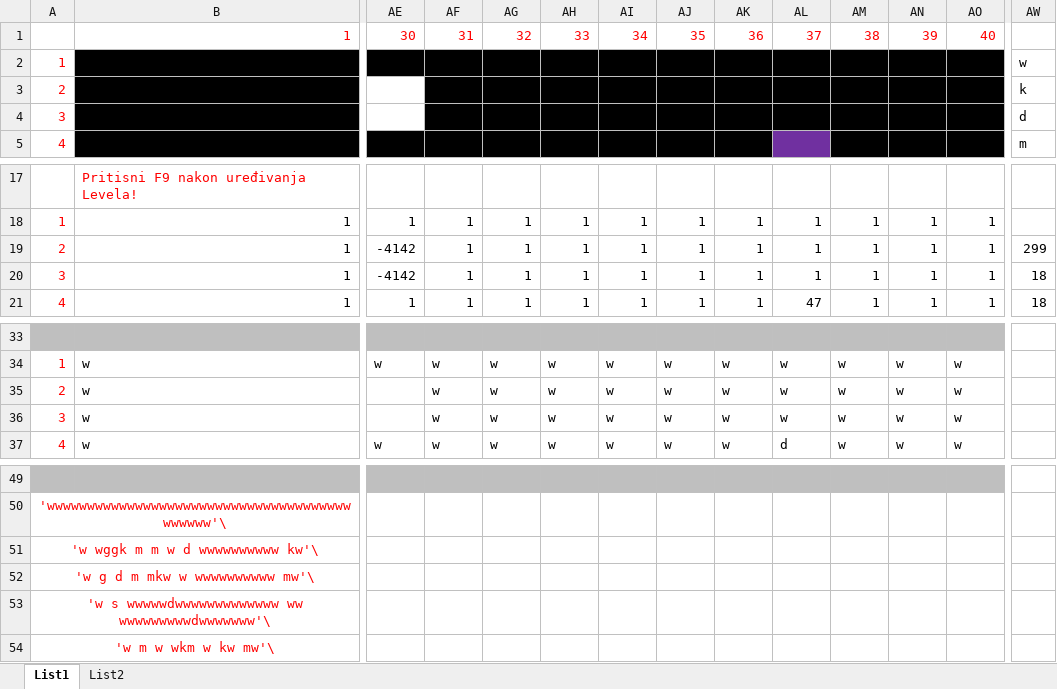
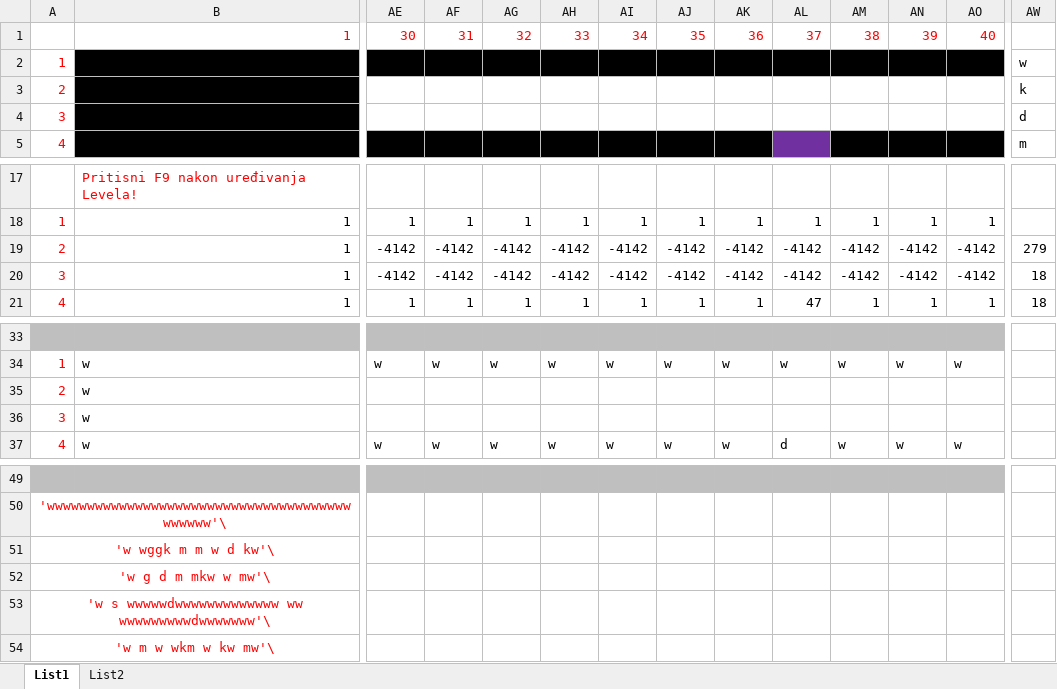
Before and after one commit to VidiLAB-com/MicroBIT, an Excel workbook: Level Editor za VIDILABirint.xlsm, sheet List1, drawn as a sheet; only a part is shown, gaps mark what is left out; values as stored, in another font and other column widths than the file's, no borders; charts and pictures not drawn; the diff names each change by its address in the sheet, - before the commit and + after, or states it on an @@ line.

Commit message:
Add files via upload

```diff
--- a/Level Editor za VIDILABirint.xlsm (sheet List1)
+++ b/Level Editor za VIDILABirint.xlsm (sheet List1)
-AF3:AO4 fill: #000000
+AF3:AO4 fill: none
-AF19:AF20: 1
+AF19:AF20: -4142
-AG19:AG20: 1
+AG19:AG20: -4142
-AH19:AH20: 1
+AH19:AH20: -4142
-AI19:AI20: 1
+AI19:AI20: -4142
-AJ19:AJ20: 1
+AJ19:AJ20: -4142
-AK19:AK20: 1
+AK19:AK20: -4142
-AL19:AL20: 1
+AL19:AL20: -4142
-AM19:AM20: 1
+AM19:AM20: -4142
-AN19:AN20: 1
+AN19:AN20: -4142
-AO19:AO20: 1
+AO19:AO20: -4142
-AW19: 299
+AW19: 279
-AF35:AF36: w
+AF35:AF36: (empty)
-AG35:AG36: w
+AG35:AG36: (empty)
-AH35:AH36: w
+AH35:AH36: (empty)
-AI35:AI36: w
+AI35:AI36: (empty)
-AJ35:AJ36: w
+AJ35:AJ36: (empty)
-AK35:AK36: w
+AK35:AK36: (empty)
-AL35:AL36: w
+AL35:AL36: (empty)
-AM35:AM36: w
+AM35:AM36: (empty)
-AN35:AN36: w
+AN35:AN36: (empty)
-AO35:AO36: w
+AO35:AO36: (empty)
-A51: 'w wggk m m w d wwwwwwwwww kw'\
+A51: 'w wggk m m w d kw'\
-A52: 'w g d m mkw w wwwwwwwwww mw'\
+A52: 'w g d m mkw w mw'\
```
